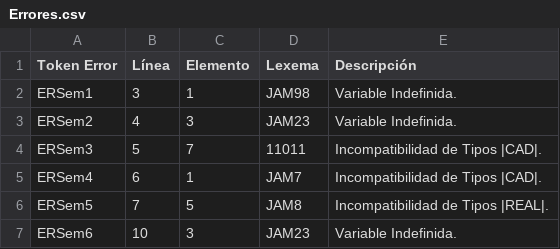
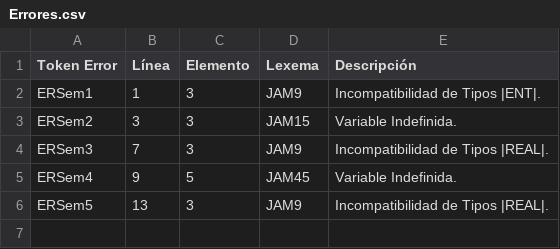
Before and after one commit to avena2000/Compilador, a CSV file: salidas/Errores.csv, drawn as a sheet.

```diff
--- a/salidas/Errores.csv
+++ b/salidas/Errores.csv
@@ -1,7 +1,6 @@
 Token Error,Línea,Elemento,Lexema,Descripción
-ERSem1,3,1,JAM98,Variable Indefinida.
-ERSem2,4,3,JAM23,Variable Indefinida.
-ERSem3,5,7,11011,Incompatibilidad de Tipos |CAD|.
-ERSem4,6,1,JAM7,Incompatibilidad de Tipos |CAD|.
-ERSem5,7,5,JAM8,Incompatibilidad de Tipos |REAL|.
-ERSem6,10,3,JAM23,Variable Indefinida.
+ERSem1,1,3,JAM9,Incompatibilidad de Tipos |ENT|.
+ERSem2,3,3,JAM15,Variable Indefinida.
+ERSem3,7,3,JAM9,Incompatibilidad de Tipos |REAL|.
+ERSem4,9,5,JAM45,Variable Indefinida.
+ERSem5,13,3,JAM9,Incompatibilidad de Tipos |REAL|.
```
Also changed, not shown: salidas/Direcciones.csv, salidas/Tabla_Simbolos.csv, 8 other files.
